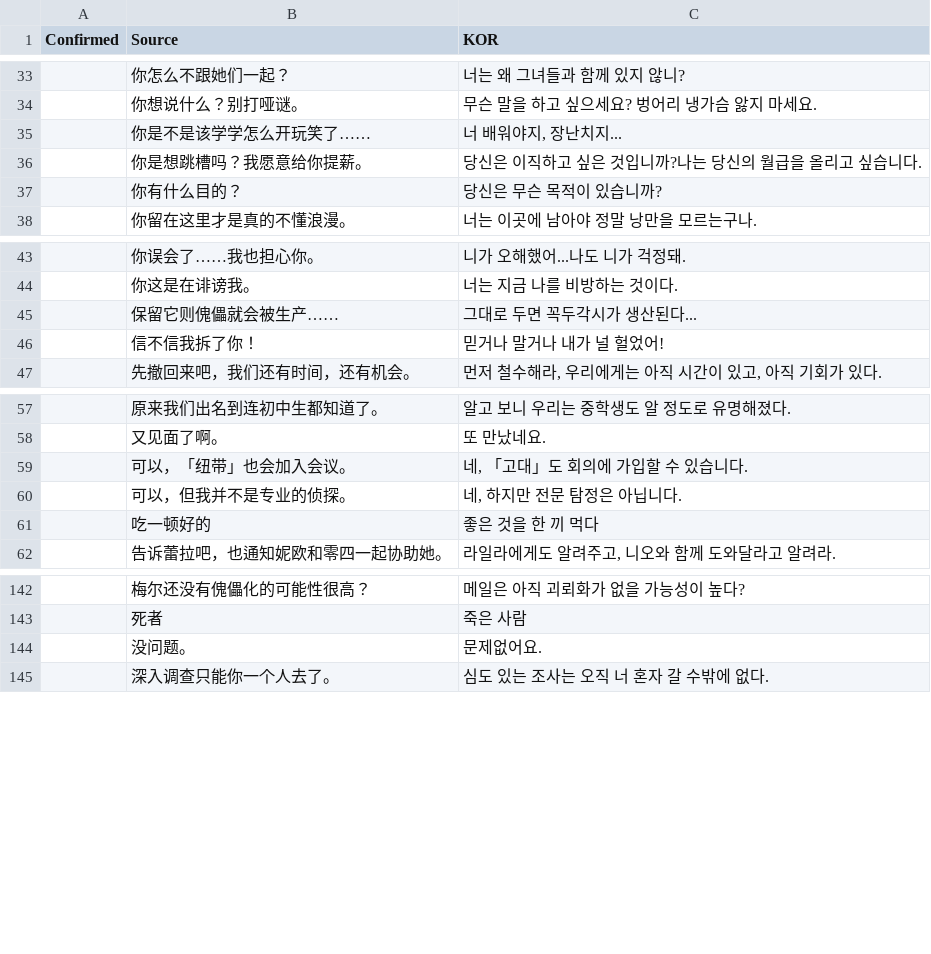
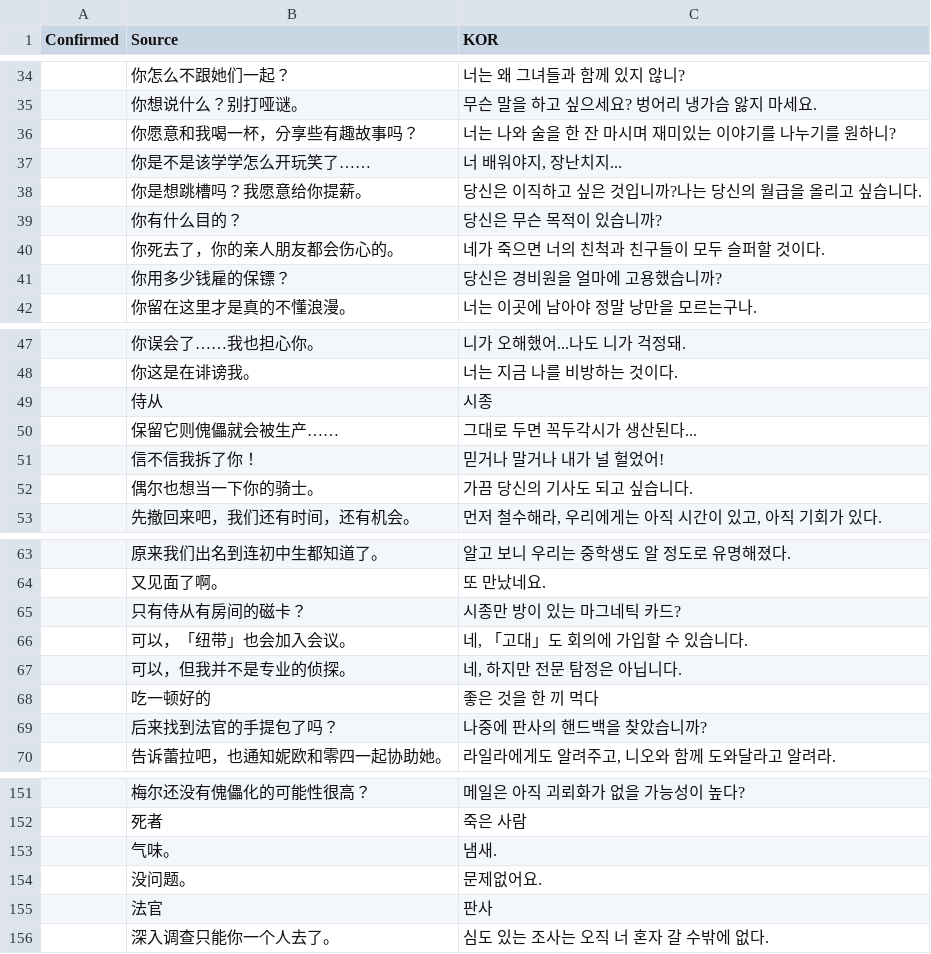
Before and after one commit to re4ever/AG_Translate, a CSV file: PlotOptionSheet.csv, drawn as a sheet; only a part is shown, gaps mark what is left out; the diff covers the shown part only; the diff names each change by its address in the sheet, - before the commit and + after, or states it on an @@ line.

```diff
--- a/PlotOptionSheet.csv
+++ b/PlotOptionSheet.csv
+row 36:  | 你愿意和我喝一杯，分享些有趣故事吗？ | 너는 나와 술을 한 잔 마시며 재미있는 이야기를 나누기를 원하니?
+row 40:  | 你死去了，你的亲人朋友都会伤心的。 | 네가 죽으면 너의 친척과 친구들이 모두 슬퍼할 것이다.
+row 41:  | 你用多少钱雇的保镖？ | 당신은 경비원을 얼마에 고용했습니까?
+row 49:  | 侍从 | 시종
+row 52:  | 偶尔也想当一下你的骑士。 | 가끔 당신의 기사도 되고 싶습니다.
+row 65:  | 只有侍从有房间的磁卡？ | 시종만 방이 있는 마그네틱 카드?
+row 69:  | 后来找到法官的手提包了吗？ | 나중에 판사의 핸드백을 찾았습니까?
+row 153:  | 气味。 | 냄새.
+row 155:  | 法官 | 판사
```
Also changed, not shown: 5 added rows elsewhere in this file, PlotCharSheet.csv, 24 other files.
